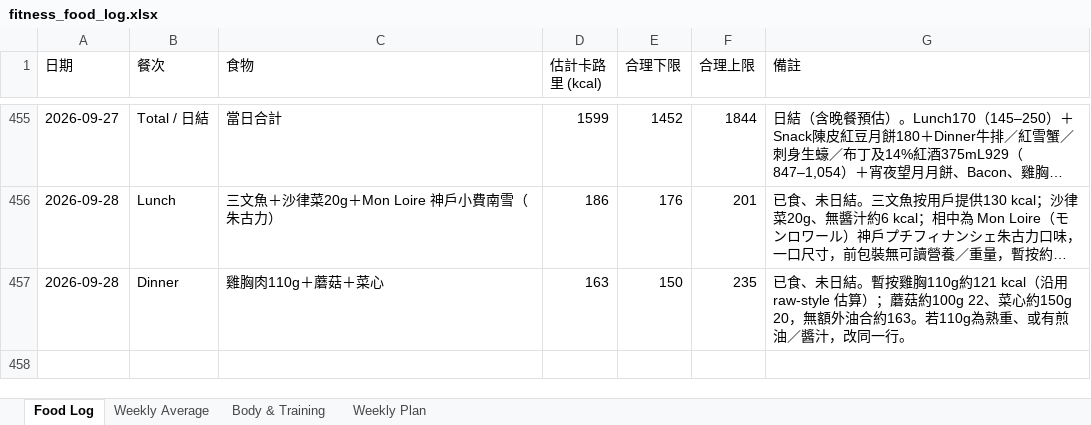
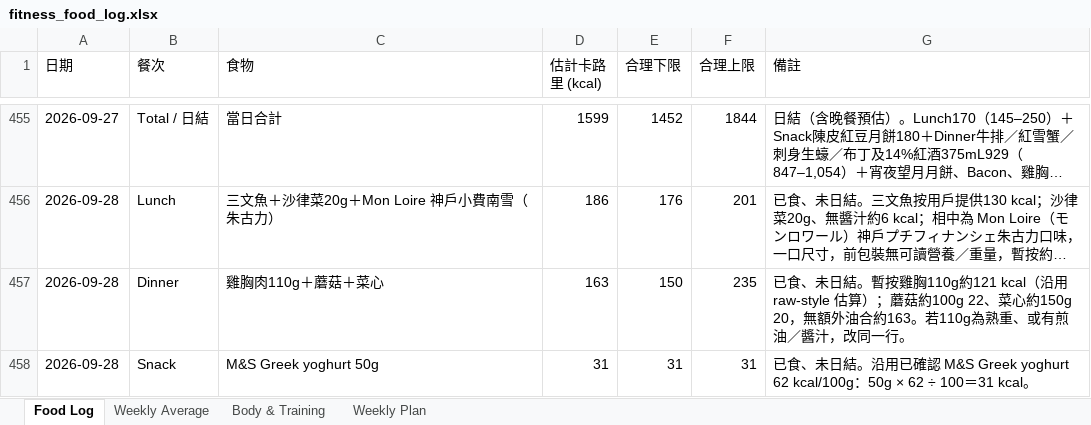
Before and after one commit to buzz-knittinpix/melodycheng622-cmyk.github.io, an Excel workbook: data/fitness_food_log.xlsx, sheet Food Log, drawn as a sheet; only a part is shown, gaps mark what is left out; long unchanged cells end in …; values as stored, in another font and other column widths than the file's, no borders; the diff names each change by its address in the sheet, - before the commit and + after, or states it on an @@ line.

Commit message:
Log Sep 28 Greek yoghurt snack

```diff
--- a/data/fitness_food_log.xlsx (sheet Food Log)
+++ b/data/fitness_food_log.xlsx (sheet Food Log)
+row 458: 2026-09-28 | Snack | M&S Greek yoghurt 50g | 31 | 31 | 31 | 已食、未日結。沿用已確認 M&S Greek yoghurt 62 kcal/100g：50g × 62 ÷ 100＝31 kcal。
```
Also changed, not shown: 2 other files.
